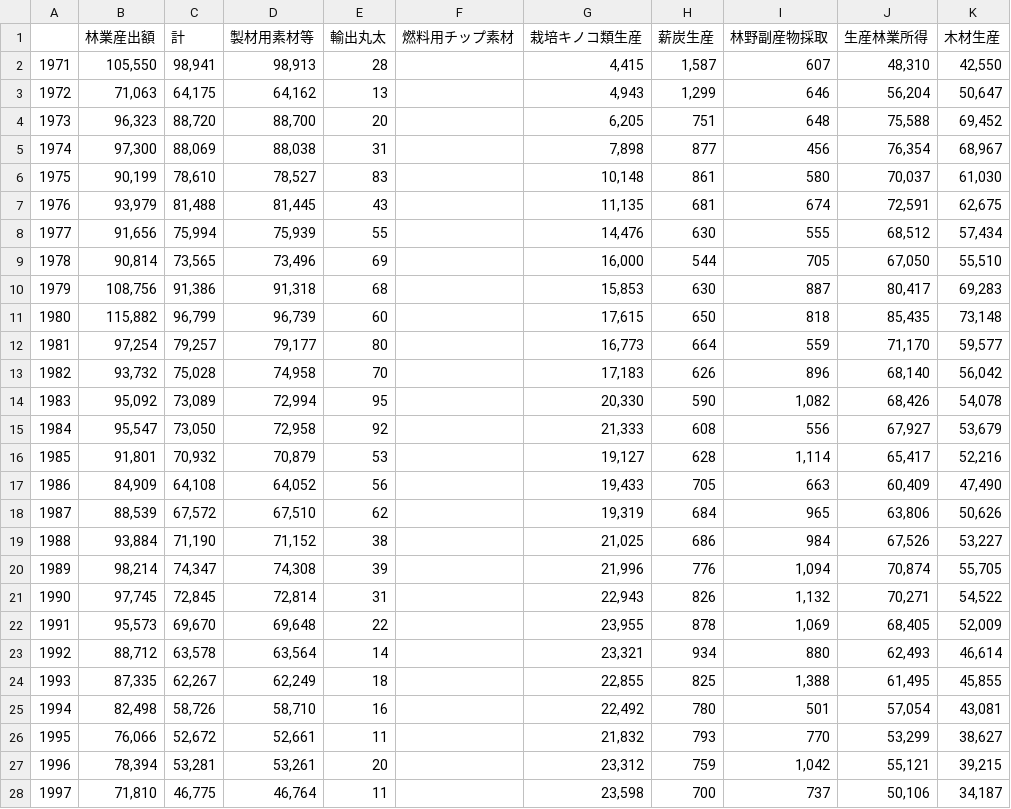
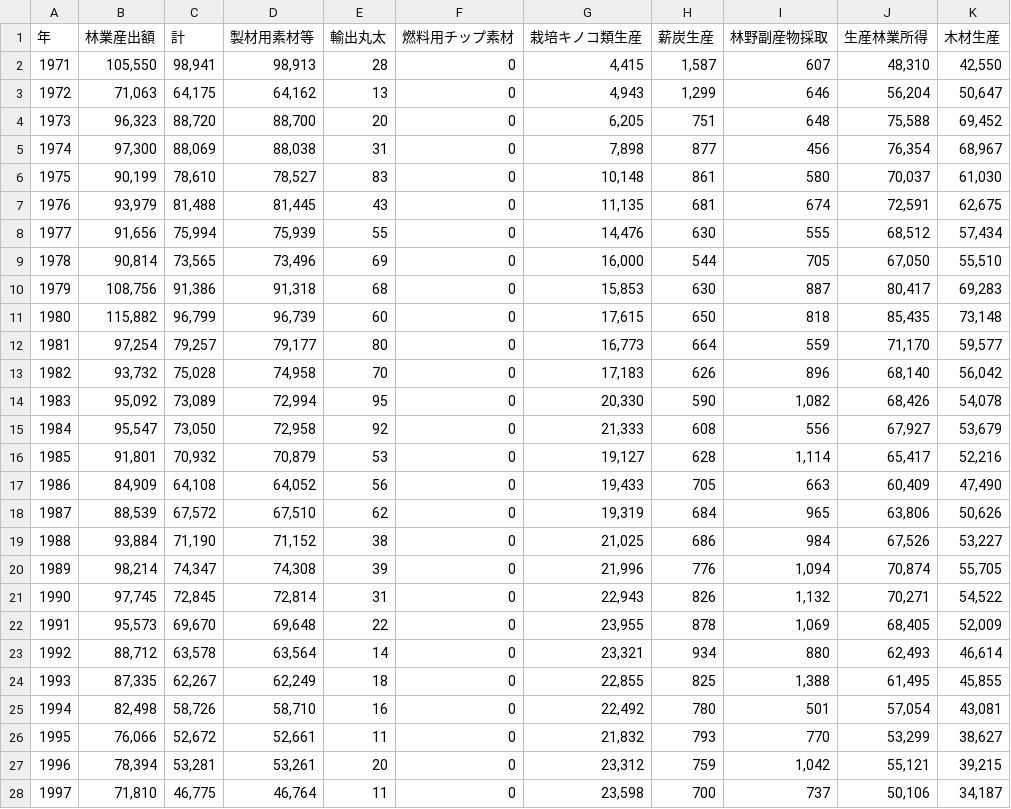
Before and after one commit to t125020/streamlit-app, a CSV file: 林業産出額.csv, drawn as a sheet; only a part is shown; the diff covers the shown part only.

```diff
--- a/林業産出額.csv
+++ b/林業産出額.csv
@@ -1,28 +1,28 @@
-,林業産出額,計,製材用素材等,輸出丸太,燃料用チップ素材,栽培キノコ類生産,薪炭生産,林野副産物採取,生産林業所得,木材生産
-1971," 105,550"," 98,941"," 98,913",  28,,"  4,415","  1,587",  607," 48,310"," 42,550"
-1972," 71,063"," 64,175"," 64,162",  13,,"  4,943","  1,299",  646," 56,204"," 50,647"
-1973," 96,323"," 88,720"," 88,700",  20,,"  6,205",  751,  648," 75,588"," 69,452"
-1974," 97,300"," 88,069"," 88,038",  31,,"  7,898",  877,  456," 76,354"," 68,967"
-1975," 90,199"," 78,610"," 78,527",  83,," 10,148",  861,  580," 70,037"," 61,030"
-1976," 93,979"," 81,488"," 81,445",  43,," 11,135",  681,  674," 72,591"," 62,675"
-1977," 91,656"," 75,994"," 75,939",  55,," 14,476",  630,  555," 68,512"," 57,434"
-1978," 90,814"," 73,565"," 73,496",  69,," 16,000",  544,  705," 67,050"," 55,510"
-1979," 108,756"," 91,386"," 91,318",  68,," 15,853",  630,  887," 80,417"," 69,283"
-1980," 115,882"," 96,799"," 96,739",  60,," 17,615",  650,  818," 85,435"," 73,148"
-1981," 97,254"," 79,257"," 79,177",  80,," 16,773",  664,  559," 71,170"," 59,577"
-1982," 93,732"," 75,028"," 74,958",  70,," 17,183",  626,  896," 68,140"," 56,042"
-1983," 95,092"," 73,089"," 72,994",  95,," 20,330",  590,"  1,082"," 68,426"," 54,078"
-1984," 95,547"," 73,050"," 72,958",  92,," 21,333",  608,  556," 67,927"," 53,679"
-1985," 91,801"," 70,932"," 70,879",  53,," 19,127",  628,"  1,114"," 65,417"," 52,216"
-1986," 84,909"," 64,108"," 64,052",  56,," 19,433",  705,  663," 60,409"," 47,490"
-1987," 88,539"," 67,572"," 67,510",  62,," 19,319",  684,  965," 63,806"," 50,626"
-1988," 93,884"," 71,190"," 71,152",  38,," 21,025",  686,  984," 67,526"," 53,227"
-1989," 98,214"," 74,347"," 74,308",  39,," 21,996",  776,"  1,094"," 70,874"," 55,705"
-1990," 97,745"," 72,845"," 72,814",  31,," 22,943",  826,"  1,132"," 70,271"," 54,522"
-1991," 95,573"," 69,670"," 69,648",  22,," 23,955",  878,"  1,069"," 68,405"," 52,009"
-1992," 88,712"," 63,578"," 63,564",  14,," 23,321",  934,  880," 62,493"," 46,614"
-1993," 87,335"," 62,267"," 62,249",  18,," 22,855",  825,"  1,388"," 61,495"," 45,855"
-1994," 82,498"," 58,726"," 58,710",  16,," 22,492",  780,  501," 57,054"," 43,081"
-1995," 76,066"," 52,672"," 52,661",  11,," 21,832",  793,  770," 53,299"," 38,627"
-1996," 78,394"," 53,281"," 53,261",  20,," 23,312",  759,"  1,042"," 55,121"," 39,215"
-1997," 71,810"," 46,775"," 46,764",  11,," 23,598",  700,  737," 50,106"," 34,187"
+年,林業産出額,計,製材用素材等,輸出丸太,燃料用チップ素材,栽培キノコ類生産,薪炭生産,林野副産物採取,生産林業所得,木材生産
+1971,"105,550","98,941","98,913",28,0,"4,415","1,587",607,"48,310","42,550"
+1972,"71,063","64,175","64,162",13,0,"4,943","1,299",646,"56,204","50,647"
+1973,"96,323","88,720","88,700",20,0,"6,205",751,648,"75,588","69,452"
+1974,"97,300","88,069","88,038",31,0,"7,898",877,456,"76,354","68,967"
+1975,"90,199","78,610","78,527",83,0,"10,148",861,580,"70,037","61,030"
+1976,"93,979","81,488","81,445",43,0,"11,135",681,674,"72,591","62,675"
+1977,"91,656","75,994","75,939",55,0,"14,476",630,555,"68,512","57,434"
+1978,"90,814","73,565","73,496",69,0,"16,000",544,705,"67,050","55,510"
+1979,"108,756","91,386","91,318",68,0,"15,853",630,887,"80,417","69,283"
+1980,"115,882","96,799","96,739",60,0,"17,615",650,818,"85,435","73,148"
+1981,"97,254","79,257","79,177",80,0,"16,773",664,559,"71,170","59,577"
+1982,"93,732","75,028","74,958",70,0,"17,183",626,896,"68,140","56,042"
+1983,"95,092","73,089","72,994",95,0,"20,330",590,"1,082","68,426","54,078"
+1984,"95,547","73,050","72,958",92,0,"21,333",608,556,"67,927","53,679"
+1985,"91,801","70,932","70,879",53,0,"19,127",628,"1,114","65,417","52,216"
+1986,"84,909","64,108","64,052",56,0,"19,433",705,663,"60,409","47,490"
+1987,"88,539","67,572","67,510",62,0,"19,319",684,965,"63,806","50,626"
+1988,"93,884","71,190","71,152",38,0,"21,025",686,984,"67,526","53,227"
+1989,"98,214","74,347","74,308",39,0,"21,996",776,"1,094","70,874","55,705"
+1990,"97,745","72,845","72,814",31,0,"22,943",826,"1,132","70,271","54,522"
+1991,"95,573","69,670","69,648",22,0,"23,955",878,"1,069","68,405","52,009"
+1992,"88,712","63,578","63,564",14,0,"23,321",934,880,"62,493","46,614"
+1993,"87,335","62,267","62,249",18,0,"22,855",825,"1,388","61,495","45,855"
+1994,"82,498","58,726","58,710",16,0,"22,492",780,501,"57,054","43,081"
+1995,"76,066","52,672","52,661",11,0,"21,832",793,770,"53,299","38,627"
+1996,"78,394","53,281","53,261",20,0,"23,312",759,"1,042","55,121","39,215"
+1997,"71,810","46,775","46,764",11,0,"23,598",700,737,"50,106","34,187"
```
Also changed, not shown: 13 edited cells elsewhere in this file, 2 other files.
